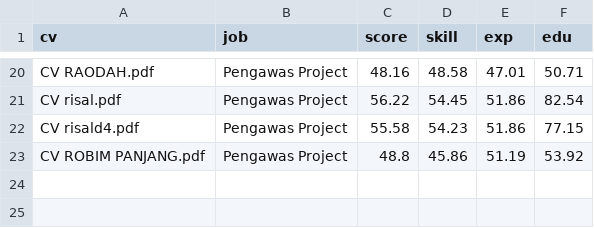
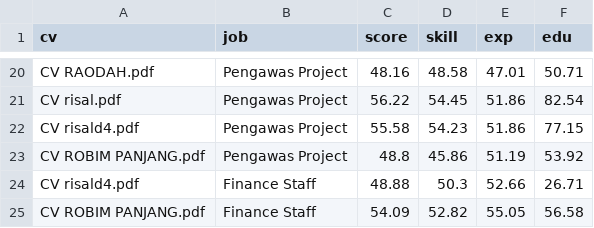
Before and after one commit to deadal25/penilaiancv-kallaaspal, a CSV file: leaderboardbulk.csv, drawn as a sheet; only a part is shown, gaps mark what is left out.

```diff
--- a/leaderboardbulk.csv
+++ b/leaderboardbulk.csv
@@ -23 +23,3 @@ CV risald4.pdf,Pengawas Project,55.58,54.23,51.86,77.15
 CV ROBIM PANJANG.pdf,Pengawas Project,48.8,45.86,51.19,53.92
+CV risald4.pdf,Finance Staff,48.88,50.3,52.66,26.71
+CV ROBIM PANJANG.pdf,Finance Staff,54.09,52.82,55.05,56.58
```
Also changed, not shown: leaderboard.csv, 2 other files.
